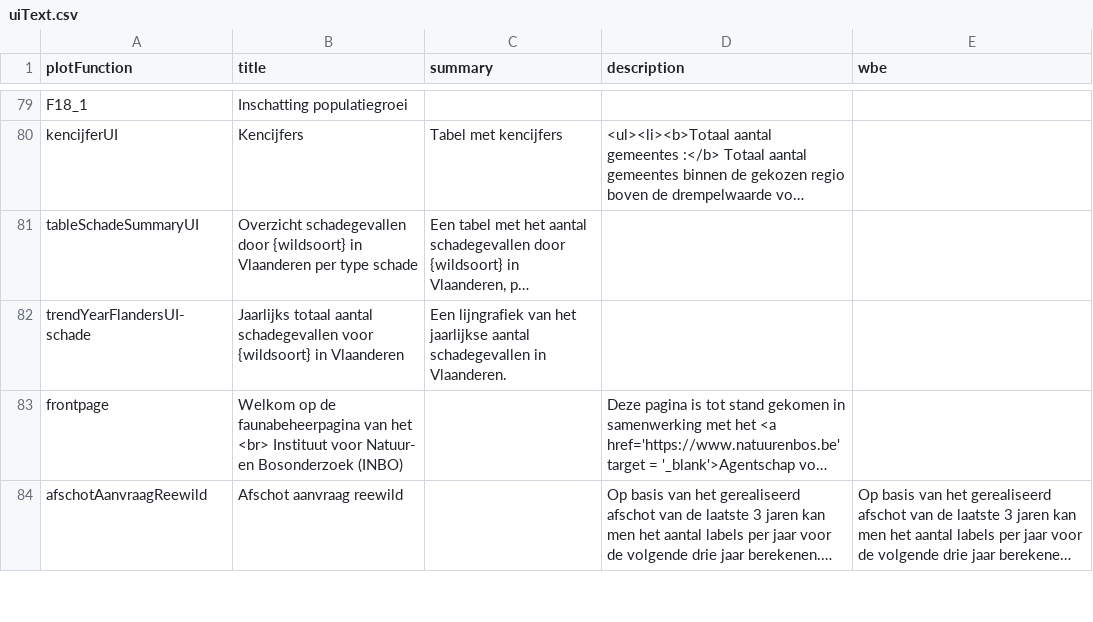
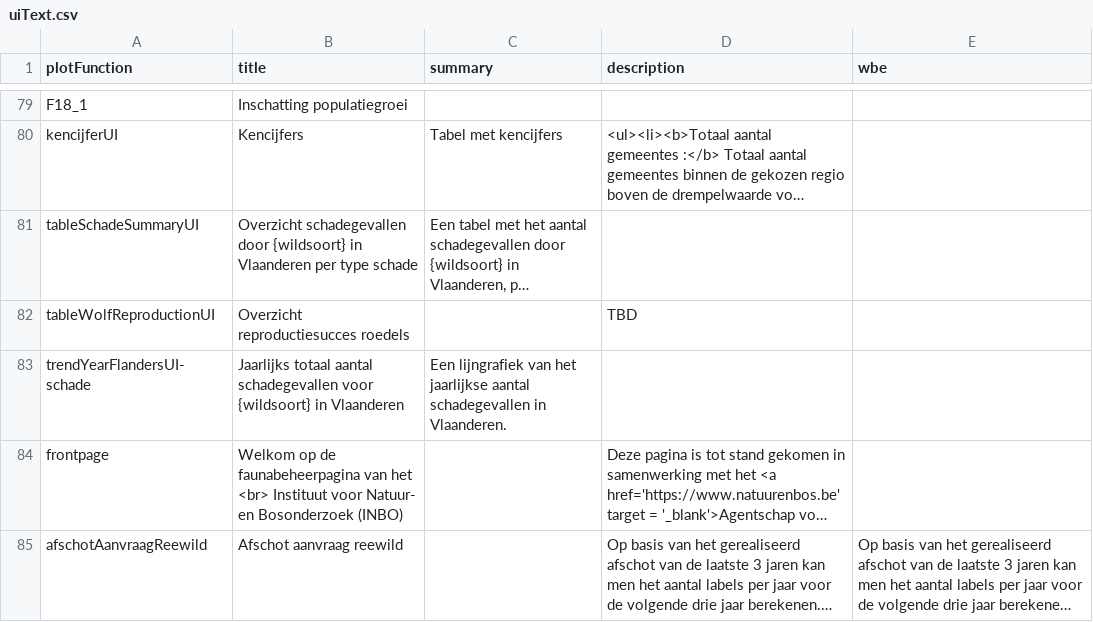
Before and after one commit to inbo/reporting-rshiny-grofwildjacht, a CSV file: reporting-grofwild/inst/extdata/uiText.csv, drawn as a sheet; only a part is shown, gaps mark what is left out; long unchanged cells end in …; the diff names each change by its address in the sheet, - before the commit and + after, or states it on an @@ line.

Commit message:
feat #618 - Overzicht reproductiesucces roedels (part 2)

```diff
--- a/reporting-grofwild/inst/extdata/uiText.csv
+++ b/reporting-grofwild/inst/extdata/uiText.csv
+row 82: tableWolfReproductionUI | Overzicht reproductiesucces roedels |  | TBD
```
Also changed, not shown: reporting-grofwild/inst/extdata/meta_schade.csv, reporting-grofwild/inst/extdata/species-info.csv.
